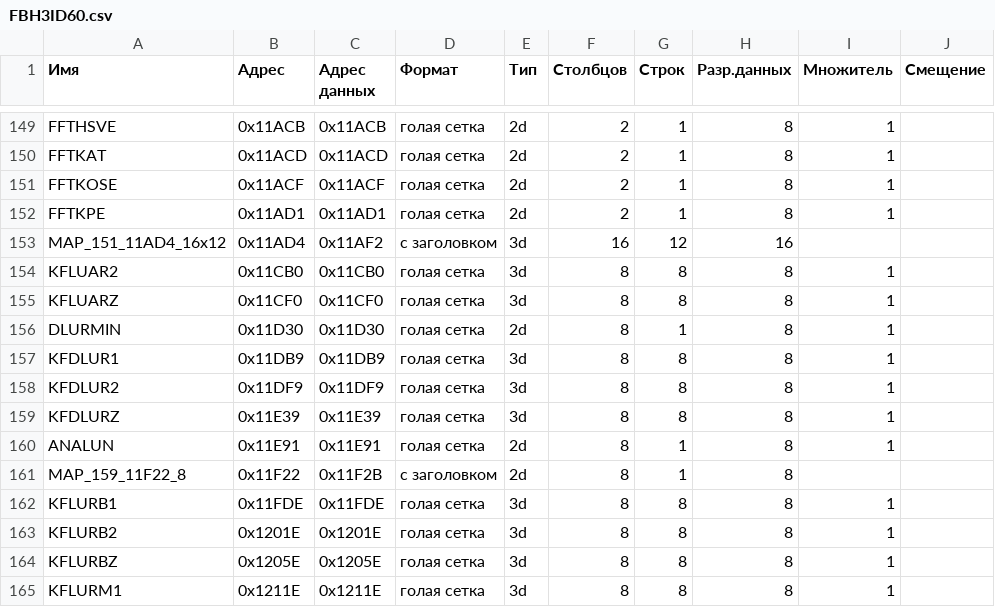
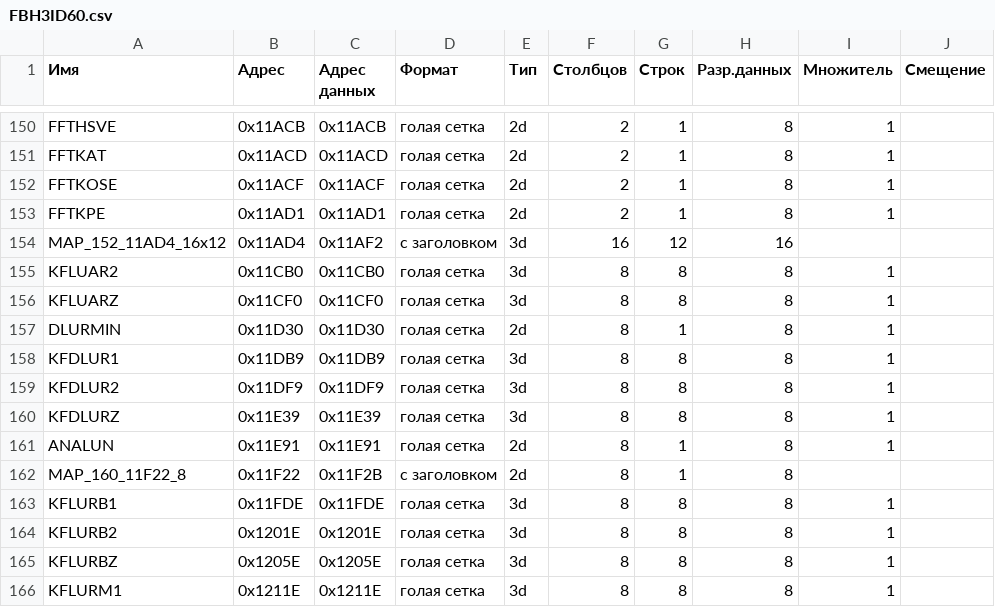
Before and after one commit to matveitb/Ivanbl4, a CSV file: results/FBH3ID60.csv, drawn as a sheet; only a part is shown, gaps mark what is left out; addresses are those after the commit; the diff covers the shown part only; the diff names each change by its address in the sheet, - before the commit and + after, or states it on an @@ line.

```diff
--- a/results/FBH3ID60.csv
+++ b/results/FBH3ID60.csv
-A154 (Имя): MAP_151_11AD4_16x12
+A154 (Имя): MAP_152_11AD4_16x12
-A162 (Имя): MAP_159_11F22_8
+A162 (Имя): MAP_160_11F22_8
```
Also changed, not shown: 6 added rows, 6 removed rows and 49 edited cells elsewhere in this file, 6 other files.
